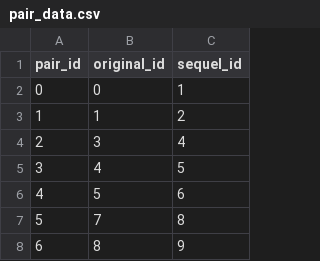
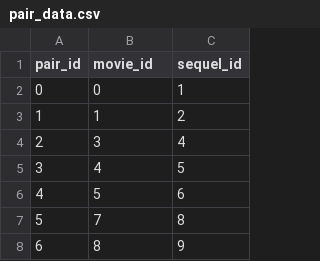
Before and after one commit to jessekoenig/TowardsOpenCognitiveScienceSeminar, a CSV file: Data/pair_data.csv, drawn as a sheet; only a part is shown.

Commit message:
Update pair_data.csv

```diff
--- a/Data/pair_data.csv
+++ b/Data/pair_data.csv
@@ -1,2 +1,2 @@
-pair_id,original_id,sequel_id
+pair_id,movie_id,sequel_id
 0,0,1
```
